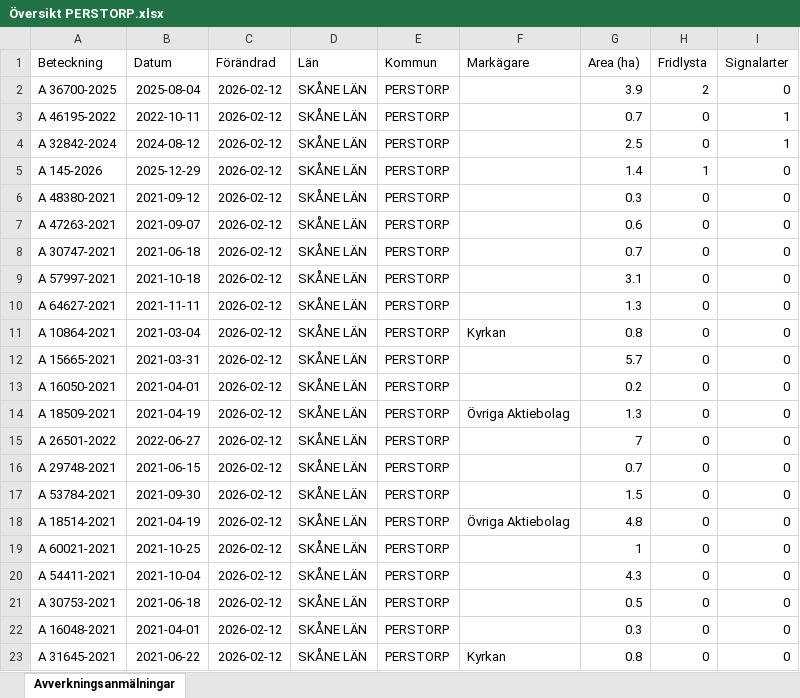
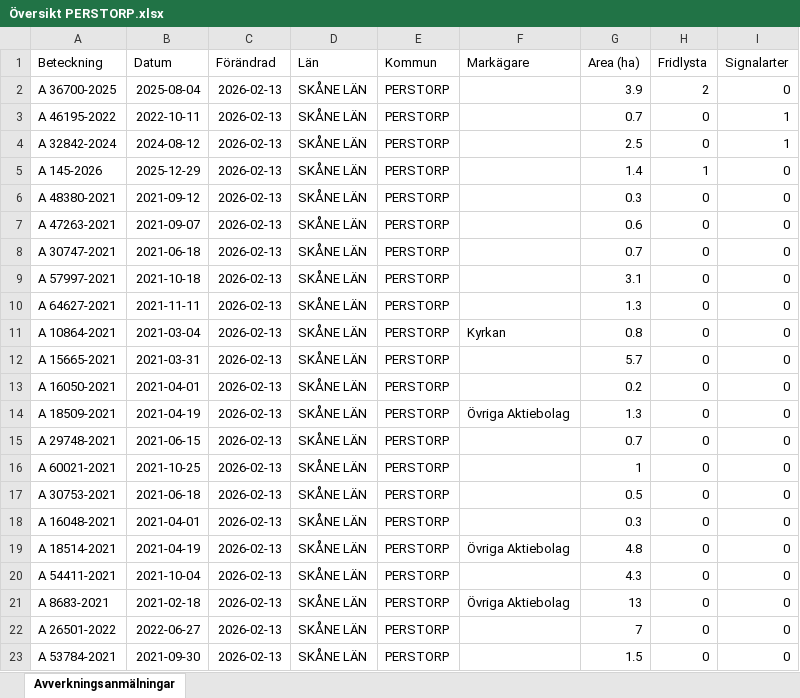
Before and after one commit to klasma/Logging_1275, an Excel workbook: Översikt PERSTORP.xlsx, sheet Avverkningsanmälningar, drawn as a sheet; only a part is shown; values as stored, in another font and other column widths than the file's, no borders; the diff covers the shown part only; the diff names each change by its address in the sheet, - before the commit and + after, or states it on an @@ line.

```diff
--- a/Översikt PERSTORP.xlsx (sheet Avverkningsanmälningar)
+++ b/Översikt PERSTORP.xlsx (sheet Avverkningsanmälningar)
-C2:C23 (Förändrad): 2026-02-12
+C2:C23 (Förändrad): 2026-02-13
-A15 (Beteckning): A 26501-2022
+A15 (Beteckning): A 29748-2021
-B15 (Datum): 2022-06-27
+B15 (Datum): 2021-06-15
-G15 (Area (ha)): 7
+G15 (Area (ha)): 0.7
-A16 (Beteckning): A 29748-2021
+A16 (Beteckning): A 60021-2021
-B16 (Datum): 2021-06-15
+B16 (Datum): 2021-10-25
-G16 (Area (ha)): 0.7
+G16 (Area (ha)): 1
-A17 (Beteckning): A 53784-2021
+A17 (Beteckning): A 30753-2021
-B17 (Datum): 2021-09-30
+B17 (Datum): 2021-06-18
-G17 (Area (ha)): 1.5
+G17 (Area (ha)): 0.5
-A18 (Beteckning): A 18514-2021
+A18 (Beteckning): A 16048-2021
-B18 (Datum): 2021-04-19
+B18 (Datum): 2021-04-01
-F18 (Markägare): Övriga Aktiebolag
+F18 (Markägare): (empty)
-G18 (Area (ha)): 4.8
+G18 (Area (ha)): 0.3
-A19 (Beteckning): A 60021-2021
+A19 (Beteckning): A 18514-2021
-B19 (Datum): 2021-10-25
+B19 (Datum): 2021-04-19
-F19 (Markägare): (empty)
+F19 (Markägare): Övriga Aktiebolag
-G19 (Area (ha)): 1
+G19 (Area (ha)): 4.8
-A21 (Beteckning): A 30753-2021
+A21 (Beteckning): A 8683-2021
-B21 (Datum): 2021-06-18
+B21 (Datum): 2021-02-18
-F21 (Markägare): (empty)
+F21 (Markägare): Övriga Aktiebolag
-G21 (Area (ha)): 0.5
+G21 (Area (ha)): 13
-A22 (Beteckning): A 16048-2021
+A22 (Beteckning): A 26501-2022
-B22 (Datum): 2021-04-01
+B22 (Datum): 2022-06-27
-G22 (Area (ha)): 0.3
+G22 (Area (ha)): 7
-A23 (Beteckning): A 31645-2021
+A23 (Beteckning): A 53784-2021
-B23 (Datum): 2021-06-22
+B23 (Datum): 2021-09-30
-F23 (Markägare): Kyrkan
+F23 (Markägare): (empty)
-G23 (Area (ha)): 0.8
+G23 (Area (ha)): 1.5
```
Also changed, not shown: 464 edited cells elsewhere in this sheet, artfynd/A 145-2026 artfynd.xlsx, artfynd/A 32842-2024 artfynd.xlsx, 23 other files.
